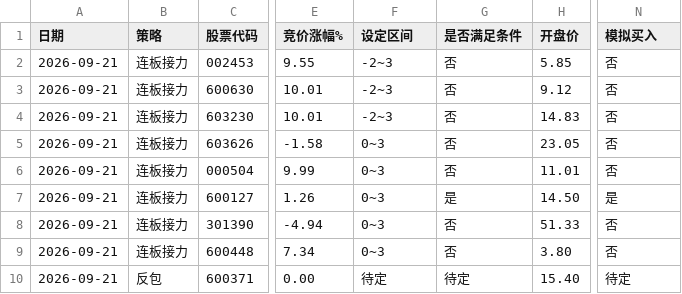
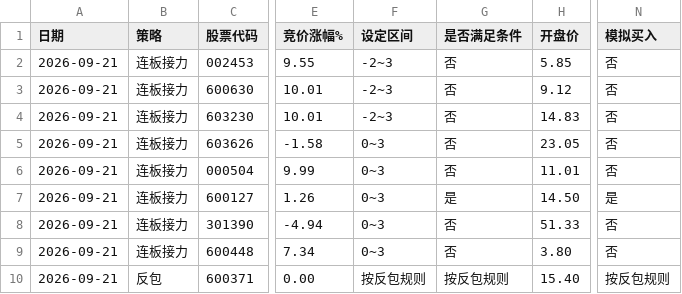
Before and after one commit to quantjuzi/fanbao_strategy, a CSV file: results/strategy_validation.csv, drawn as a sheet; only a part is shown, gaps mark what is left out; the diff names each change by its address in the sheet, - before the commit and + after, or states it on an @@ line.

Commit message:
update results/strategy_validation.csv

```diff
--- a/results/strategy_validation.csv
+++ b/results/strategy_validation.csv
-F10 (设定区间): 待定
+F10 (设定区间): 按反包规则
-G10 (是否满足条件): 待定
+G10 (是否满足条件): 按反包规则
-N10 (模拟买入): 待定
+N10 (模拟买入): 按反包规则
```
